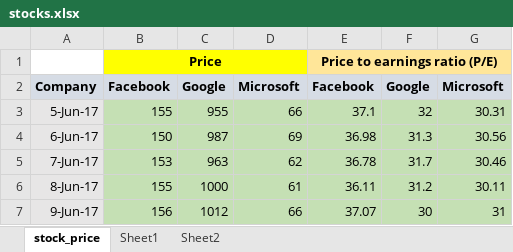
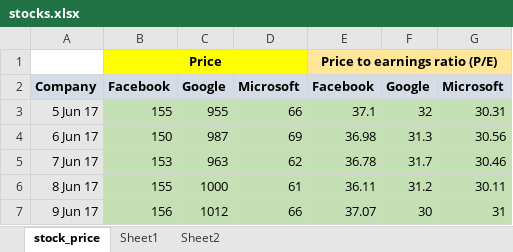
Before and after one commit to pandeydevendra/python_dev, an Excel workbook: ds_ml/pandas/codebasics_pandas/abcodebasics_pandas_2/stocks.xlsx, sheet stock_price, drawn as a sheet; values as stored, in another font and other column widths than the file's, no borders; the diff names each change by its address in the sheet, - before the commit and + after, or states it on an @@ line.

```diff
--- a/ds_ml/pandas/codebasics_pandas/abcodebasics_pandas_2/stocks.xlsx (sheet stock_price)
+++ b/ds_ml/pandas/codebasics_pandas/abcodebasics_pandas_2/stocks.xlsx (sheet stock_price)
-A3: 5-Jun-17
+A3: 5 Jun 17
-A4: 6-Jun-17
+A4: 6 Jun 17
-A5: 7-Jun-17
+A5: 7 Jun 17
-A6: 8-Jun-17
+A6: 8 Jun 17
-A7: 9-Jun-17
+A7: 9 Jun 17
```
Also changed, not shown: sheet Sheet2, sheet Sheet1, ds_ml/pandas/codebasics_pandas/abcodebasics_pandas_2/stocks_3_levels.xlsx, ds_ml/pandas/codebasics_pandas/abcodebasics_pandas_2/survey.xlsx, 12 other files.
